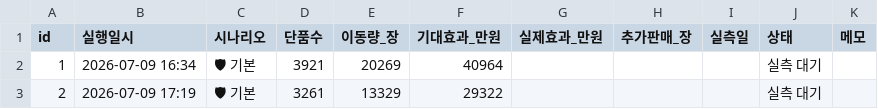
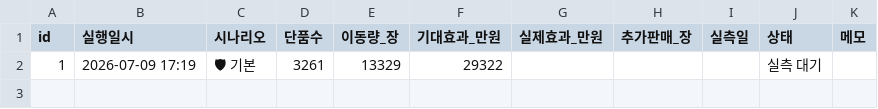
Before and after one commit to kanghg61-del/spao-rebalance, a CSV file: execution_log.csv, drawn as a sheet; removed rows and columns are numbered as before the commit, all else as after; the diff names each change by its address in the sheet, - before the commit and + after, or states it on an @@ line.

Commit message:
Update execution_log.csv

```diff
--- a/execution_log.csv
+++ b/execution_log.csv
-row 2: 1 | 2026-07-09 16:34 | 🛡 기본 | 3921 | 20269 | 40964 |  |  |  | 실측 대기
-A2 (id): 2
+A2 (id): 1
```
